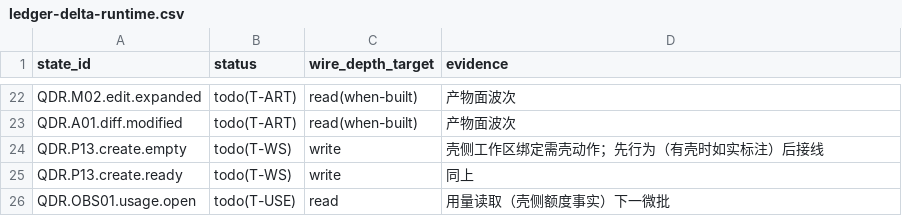
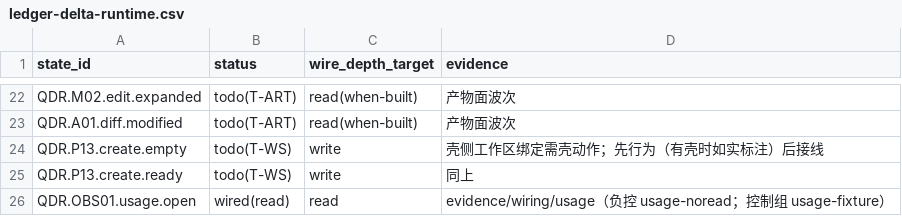
Before and after one commit to zjgulai/sanbao_ui, a CSV file: evidence/wiring/ledger-delta-runtime.csv, drawn as a sheet; only a part is shown, gaps mark what is left out.

Commit message:
feat(wiring): wire usage quota readout to host seam (batch T-USE)

```diff
--- a/evidence/wiring/ledger-delta-runtime.csv
+++ b/evidence/wiring/ledger-delta-runtime.csv
@@ -25,2 +25,2 @@ QDR.P13.create.empty,todo(T-WS),write,壳侧工作区绑定需壳动作；先行
 QDR.P13.create.ready,todo(T-WS),write,同上
-QDR.OBS01.usage.open,todo(T-USE),read,用量读取（壳侧额度事实）下一微批
+QDR.OBS01.usage.open,wired(read),read,evidence/wiring/usage（负控 usage-noread；控制组 usage-fixture）
```
Also changed, not shown: 8 other files.
